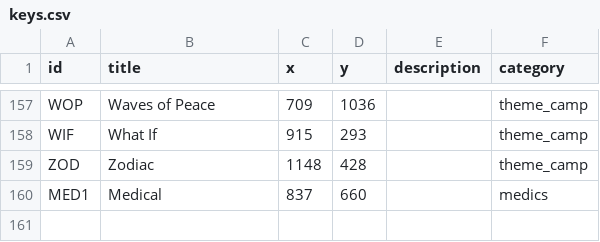
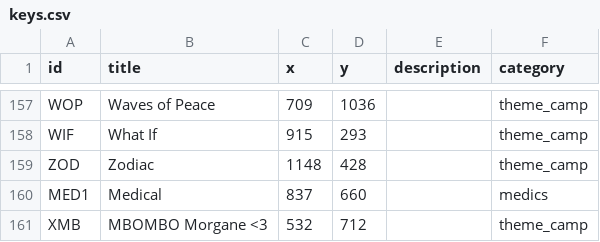
Before and after one commit to walter-ship-it/afrika-burn-art-atlas, a CSV file: keys.csv, drawn as a sheet; only a part is shown, gaps mark what is left out; the diff names each change by its address in the sheet, - before the commit and + after, or states it on an @@ line.

Commit message:
Update keys.csv

```diff
--- a/keys.csv
+++ b/keys.csv
+row 161: XMB | MBOMBO Morgane <3 | 532 | 712 |  | theme_camp
```
